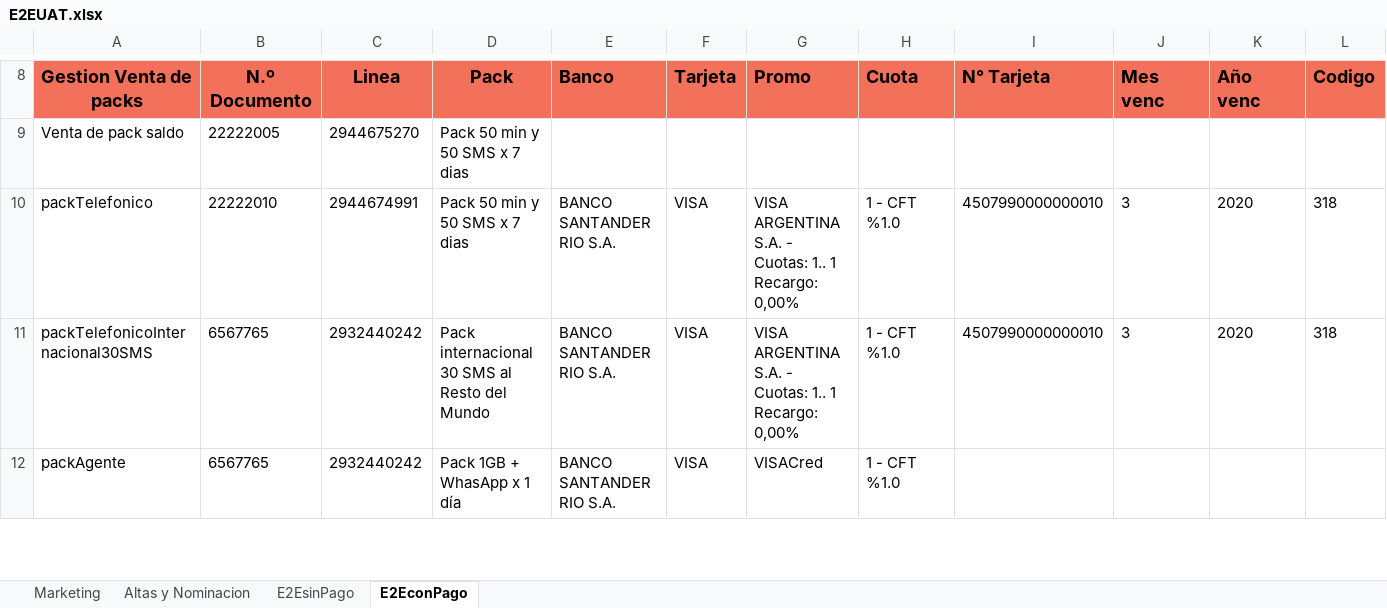
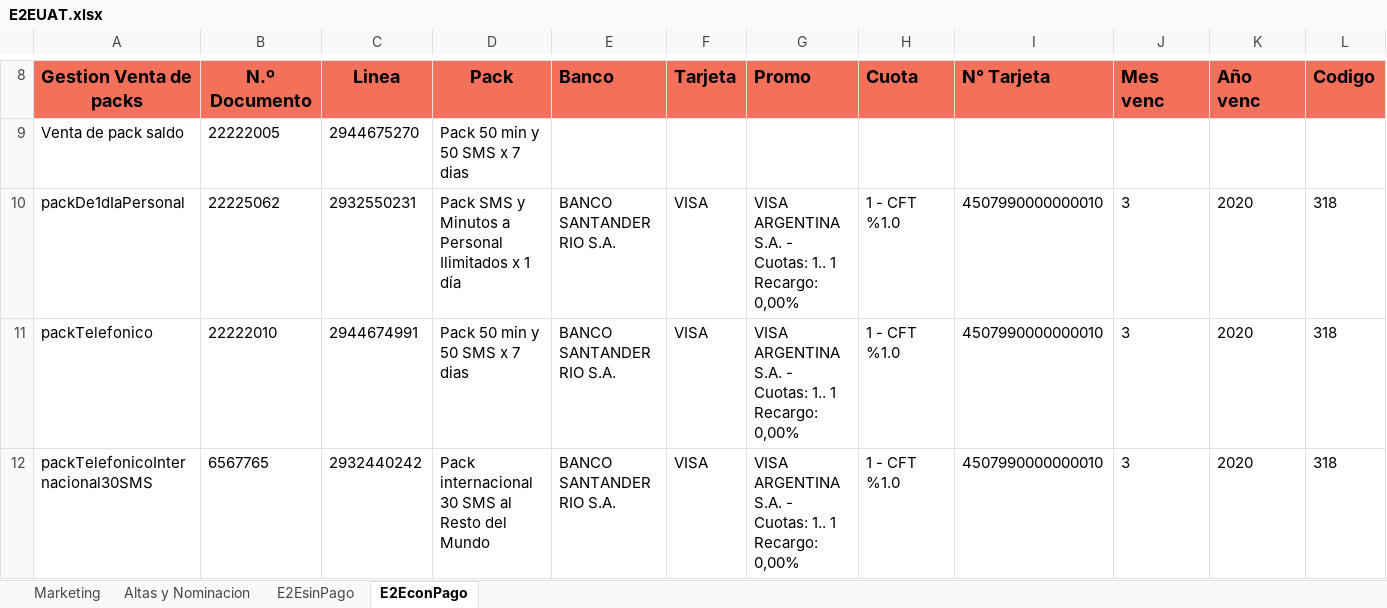
Before and after one commit to FlorangelRC/TelecomProyectoFAN, an Excel workbook: E2EUAT.xlsx, sheet E2EconPago, drawn as a sheet; only a part is shown, gaps mark what is left out; the shorter side is filled out with more unchanged rows; values as stored, in another font and other column widths than the file's, no borders; rows hold the shown columns only; the diff names each change by its address in the sheet, - before the commit and + after, or states it on an @@ line.

```diff
--- a/E2EUAT.xlsx (sheet E2EconPago)
+++ b/E2EUAT.xlsx (sheet E2EconPago)
+row 10: packDe1dIaPersonal | 22225062 | 2932550231 | Pack SMS y Minutos a Personal Ilimitados x 1 día | BANCO SANTANDER RIO S.A. | VISA | VISA ARGENTINA S.A. - Cuotas: 1.. 1 Recargo: 0,00% | 1 - CFT %1.0 | 4507990000000010 | 3 | 2020 | 318
```
Also changed, not shown: 2 other files.
